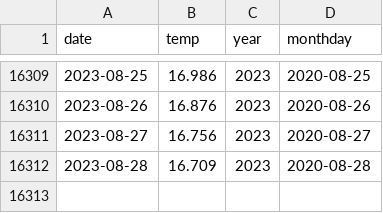
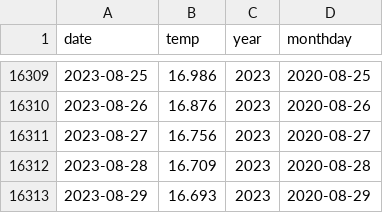
Before and after one commit to kazuhirokida/reanalyzer, a CSV file: temp.csv, drawn as a sheet; only a part is shown, gaps mark what is left out.

Commit message:
Update csv files

```diff
--- a/temp.csv
+++ b/temp.csv
@@ -16312 +16312,2 @@ date,temp,year,monthday
 2023-08-28,16.709,2023,2020-08-28
+2023-08-29,16.693,2023,2020-08-29
```
